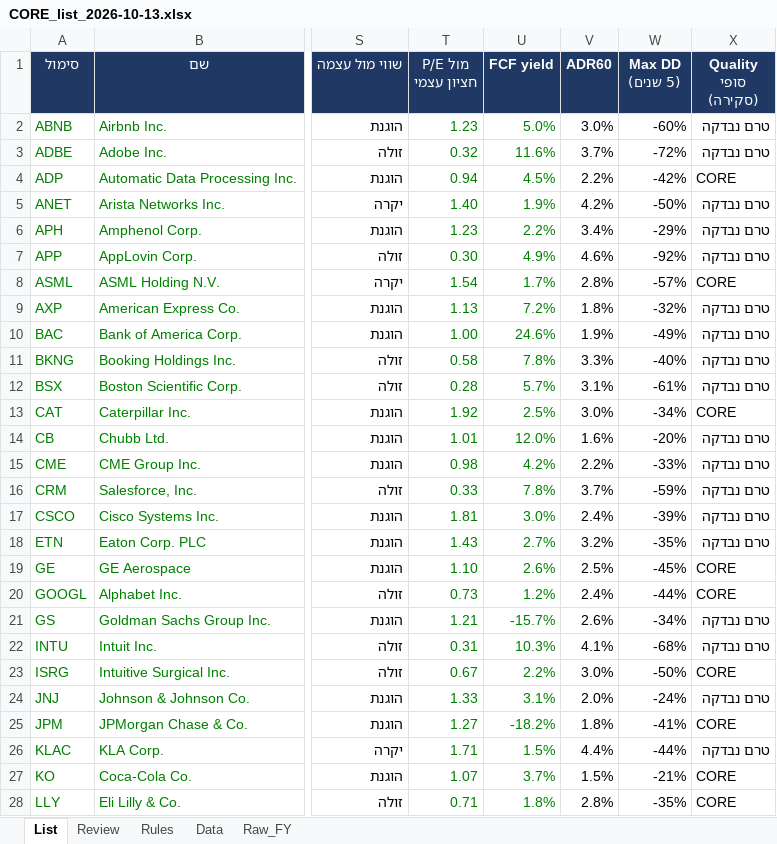
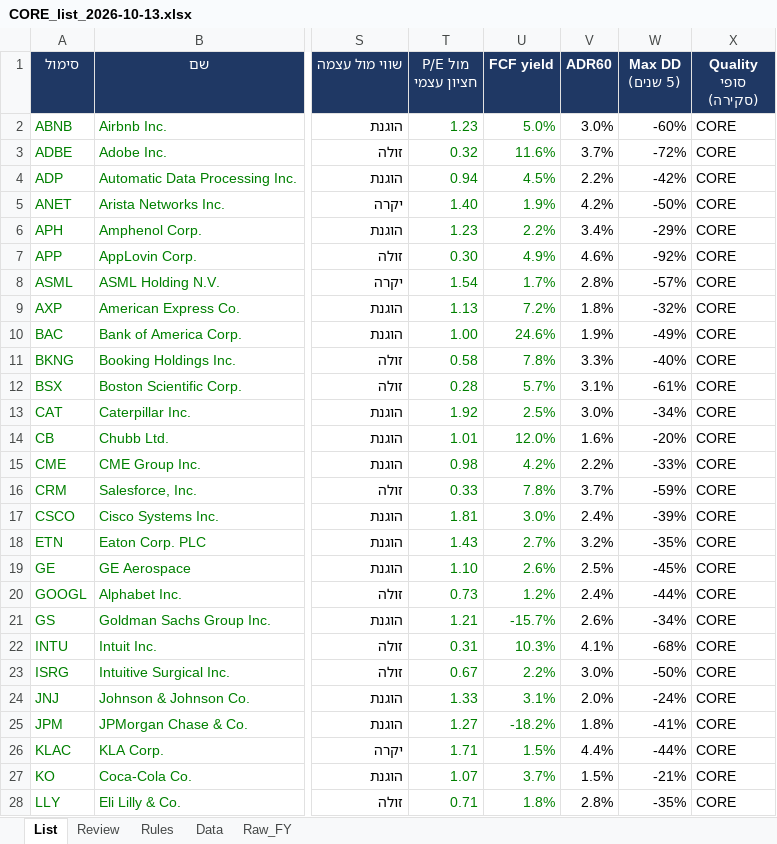
Before and after one commit to Liornim/spmo-market-bridge, an Excel workbook: core/CORE_list_2026-10-13.xlsx, sheet List, drawn as a sheet; only a part is shown, gaps mark what is left out; values as stored, in another font and other column widths than the file's, no borders; charts and pictures and conditional formats not drawn; the diff covers the shown part only; the diff names each change by its address in the sheet, - before the commit and + after, or states it on an @@ line.

```diff
--- a/core/CORE_list_2026-10-13.xlsx (sheet List)
+++ b/core/CORE_list_2026-10-13.xlsx (sheet List)
-X2:X3 (Quality סופי (סקירה)): טרם נבדקה
+X2:X3 (Quality סופי (סקירה)): CORE
-X5:X7 (Quality סופי (סקירה)): טרם נבדקה
+X5:X7 (Quality סופי (סקירה)): CORE
-X9:X12 (Quality סופי (סקירה)): טרם נבדקה
+X9:X12 (Quality סופי (סקירה)): CORE
-X14:X18 (Quality סופי (סקירה)): טרם נבדקה
+X14:X18 (Quality סופי (סקירה)): CORE
-X21:X22 (Quality סופי (סקירה)): טרם נבדקה
+X21:X22 (Quality סופי (סקירה)): CORE
-X24 (Quality סופי (סקירה)): טרם נבדקה
+X24 (Quality סופי (סקירה)): CORE
-X26 (Quality סופי (סקירה)): טרם נבדקה
+X26 (Quality סופי (סקירה)): CORE
```
Also changed, not shown: 45 edited cells elsewhere in this sheet, sheet Review, 4 other files.
